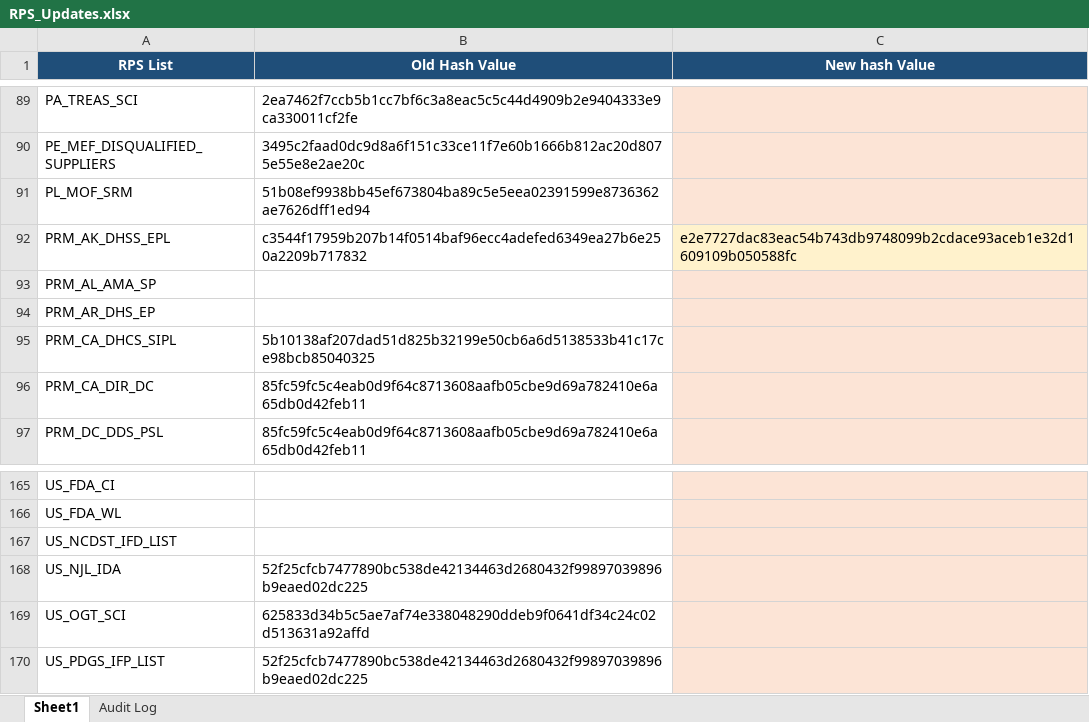
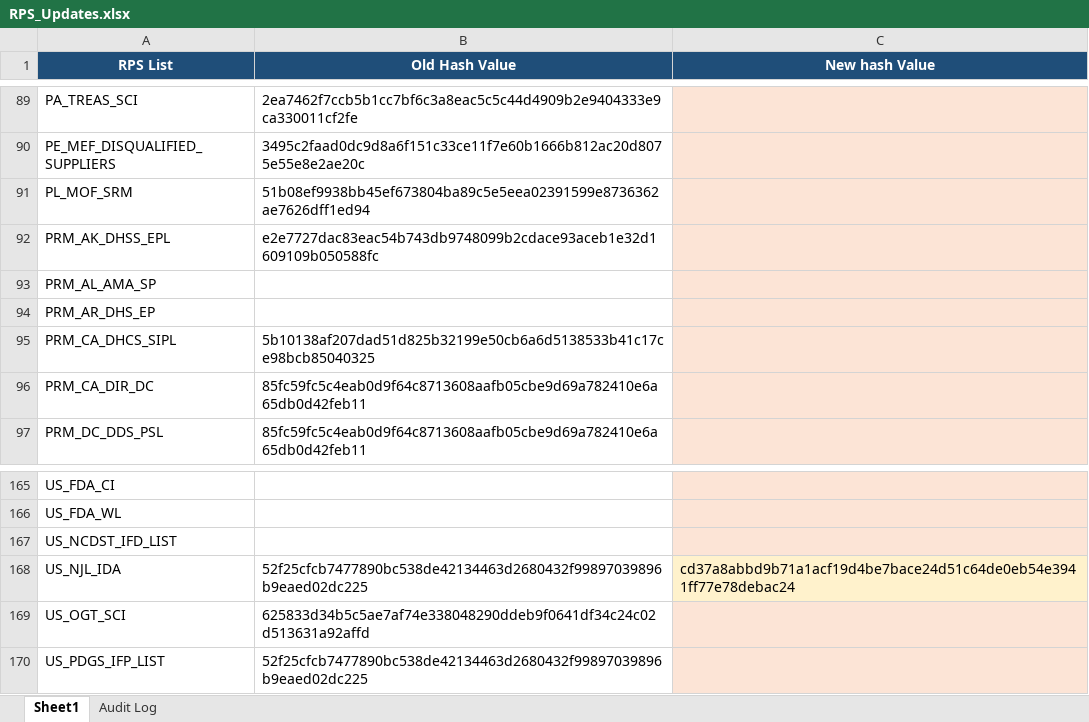
Before and after one commit to rahulraveendrannair-bot/Update-Checking-Automation, an Excel workbook: RPS_Updates.xlsx, sheet Sheet1, drawn as a sheet; only a part is shown, gaps mark what is left out; values as stored, in another font and other column widths than the file's, no borders; the diff names each change by its address in the sheet, - before the commit and + after, or states it on an @@ line.

```diff
--- a/RPS_Updates.xlsx (sheet Sheet1)
+++ b/RPS_Updates.xlsx (sheet Sheet1)
-B92 (Old Hash Value): c3544f17959b207b14f0514baf96ecc4adefed6349ea27b6e250a2209b717832
+B92 (Old Hash Value): e2e7727dac83eac54b743db9748099b2cdace93aceb1e32d1609109b050588fc
-C92 (New hash Value): e2e7727dac83eac54b743db9748099b2cdace93aceb1e32d1609109b050588fc
+C92 (New hash Value): (empty)
-C168 (New hash Value): (empty)
+C168 (New hash Value): cd37a8abbd9b71a1acf19d4be7bace24d51c64de0eb54e3941ff77e78debac24
```
Also changed, not shown: sheet Audit Log, 2 other files.
